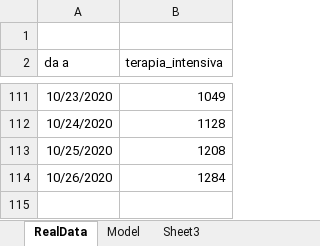
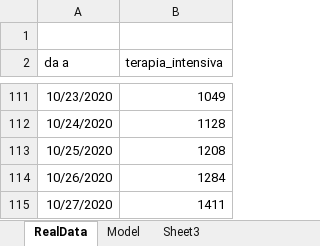
Before and after one commit to andreamartinelli1974/COVID-19, an Excel workbook: COVID_EXCEL/COVID III.xlsx, sheet RealData, drawn as a sheet; only a part is shown, gaps mark what is left out; values as stored, in another font and other column widths than the file's, no borders; the diff names each change by its address in the sheet, - before the commit and + after, or states it on an @@ line.

Commit message:
data updarted

```diff
--- a/COVID_EXCEL/COVID III.xlsx (sheet RealData)
+++ b/COVID_EXCEL/COVID III.xlsx (sheet RealData)
+row 115: 10/27/2020 | 1411
```
Also changed, not shown: sheet Model, charts or pictures.
